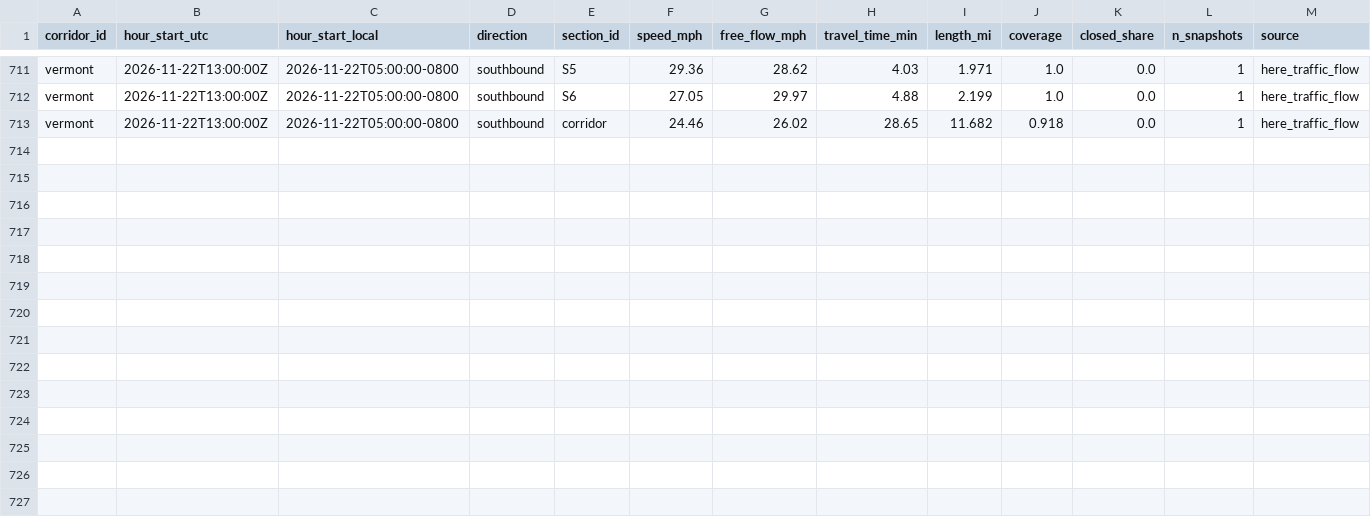
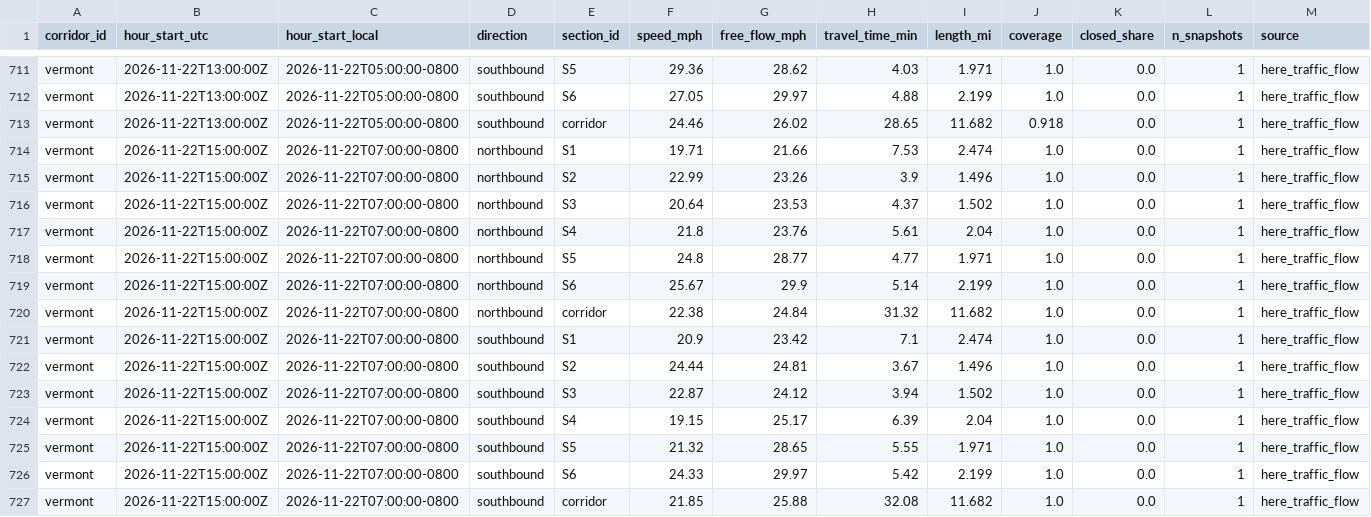
Before and after one commit to here/aviary, a CSV file: data/traffic/vermont_here_traffic_2026-11.csv, drawn as a sheet; only a part is shown, gaps mark what is left out.

```diff
--- a/data/traffic/vermont_here_traffic_2026-11.csv
+++ b/data/traffic/vermont_here_traffic_2026-11.csv
@@ -713 +713,15 @@ vermont,2026-11-22T13:00:00Z,2026-11-22T05:00:00-0800,southbound,S6,27.05,29.97,
 vermont,2026-11-22T13:00:00Z,2026-11-22T05:00:00-0800,southbound,corridor,24.46,26.02,28.65,11.682,0.918,0.0,1,here_traffic_flow
+vermont,2026-11-22T15:00:00Z,2026-11-22T07:00:00-0800,northbound,S1,19.71,21.66,7.53,2.474,1.0,0.0,1,here_traffic_flow
+vermont,2026-11-22T15:00:00Z,2026-11-22T07:00:00-0800,northbound,S2,22.99,23.26,3.9,1.496,1.0,0.0,1,here_traffic_flow
+vermont,2026-11-22T15:00:00Z,2026-11-22T07:00:00-0800,northbound,S3,20.64,23.53,4.37,1.502,1.0,0.0,1,here_traffic_flow
+vermont,2026-11-22T15:00:00Z,2026-11-22T07:00:00-0800,northbound,S4,21.8,23.76,5.61,2.04,1.0,0.0,1,here_traffic_flow
+vermont,2026-11-22T15:00:00Z,2026-11-22T07:00:00-0800,northbound,S5,24.8,28.77,4.77,1.971,1.0,0.0,1,here_traffic_flow
+vermont,2026-11-22T15:00:00Z,2026-11-22T07:00:00-0800,northbound,S6,25.67,29.9,5.14,2.199,1.0,0.0,1,here_traffic_flow
+vermont,2026-11-22T15:00:00Z,2026-11-22T07:00:00-0800,northbound,corridor,22.38,24.84,31.32,11.682,1.0,0.0,1,here_traffic_flow
+vermont,2026-11-22T15:00:00Z,2026-11-22T07:00:00-0800,southbound,S1,20.9,23.42,7.1,2.474,1.0,0.0,1,here_traffic_flow
+vermont,2026-11-22T15:00:00Z,2026-11-22T07:00:00-0800,southbound,S2,24.44,24.81,3.67,1.496,1.0,0.0,1,here_traffic_flow
+vermont,2026-11-22T15:00:00Z,2026-11-22T07:00:00-0800,southbound,S3,22.87,24.12,3.94,1.502,1.0,0.0,1,here_traffic_flow
+vermont,2026-11-22T15:00:00Z,2026-11-22T07:00:00-0800,southbound,S4,19.15,25.17,6.39,2.04,1.0,0.0,1,here_traffic_flow
+vermont,2026-11-22T15:00:00Z,2026-11-22T07:00:00-0800,southbound,S5,21.32,28.65,5.55,1.971,1.0,0.0,1,here_traffic_flow
+vermont,2026-11-22T15:00:00Z,2026-11-22T07:00:00-0800,southbound,S6,24.33,29.97,5.42,2.199,1.0,0.0,1,here_traffic_flow
+vermont,2026-11-22T15:00:00Z,2026-11-22T07:00:00-0800,southbound,corridor,21.85,25.88,32.08,11.682,1.0,0.0,1,here_traffic_flow
```
Also changed, not shown: data/corridors/hollywood/observed/hollywood_observed_2026-11.csv, data/corridors/sunset/observed/sunset_focus_traversals_2026-11.csv, 21 other files.
